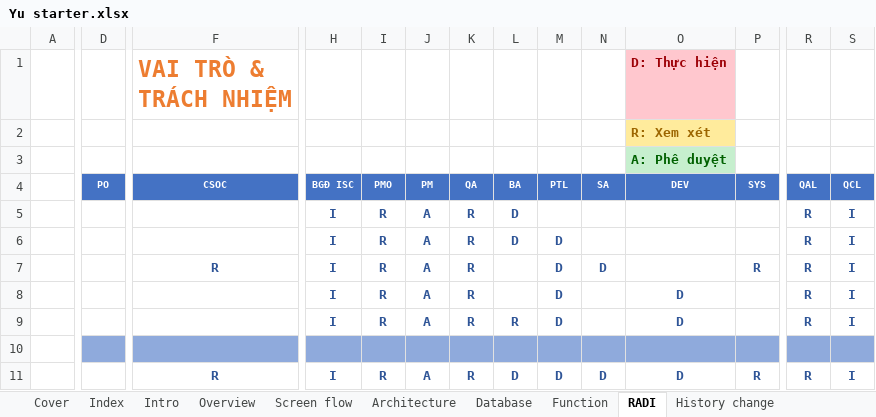
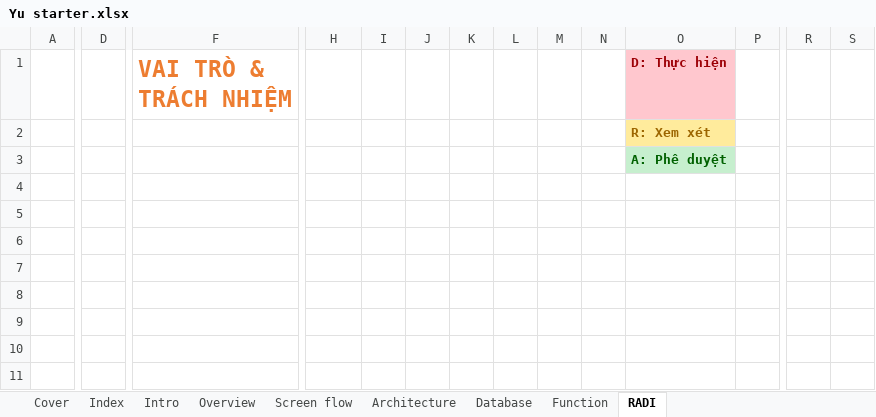
Before and after one commit to 16130586/Livestream-platform-with-android-and-spring, an Excel workbook: docs/srs/Yu starter.xlsx, sheet RADI, drawn as a sheet; only a part is shown, gaps mark what is left out; values as stored, in another font and other column widths than the file's, no borders; charts and pictures and conditional formats not drawn; removed rows and columns are numbered as before the commit, all else as after; rows hold the shown columns only; the diff covers the shown part only; the diff names each change by its address in the sheet, - before the commit and + after, or states it on an @@ line.

```diff
--- a/docs/srs/Yu starter.xlsx (sheet RADI)
+++ b/docs/srs/Yu starter.xlsx (sheet RADI)
-sheet tab: History change
-D4:S4 fill: #4472C4
+D4:S4 fill: none
-row 5:  |  |  | I | R | A | R | D |  |  |  |  | R | I
-row 6:  |  |  | I | R | A | R | D | D |  |  |  | R | I
-row 7:  |  | R | I | R | A | R |  | D | D |  | R | R | I
-row 8:  |  |  | I | R | A | R |  | D |  | D |  | R | I
-row 9:  |  |  | I | R | A | R | R | D |  | D |  | R | I
+row 5: (empty)
+row 6: (empty)
+row 7: (empty)
+row 8: (empty)
+row 9: (empty)
-D10:S10 fill: #8FAADC
+D10:S10 fill: none
-row 11:  |  | R | I | R | A | R | D | D | D | D | R | R | I
+row 11: (empty)
```
Also changed, not shown: cell formats elsewhere in this sheet, sheet Function, sheet Database, sheet Architecture, charts or pictures, 1 other file.
